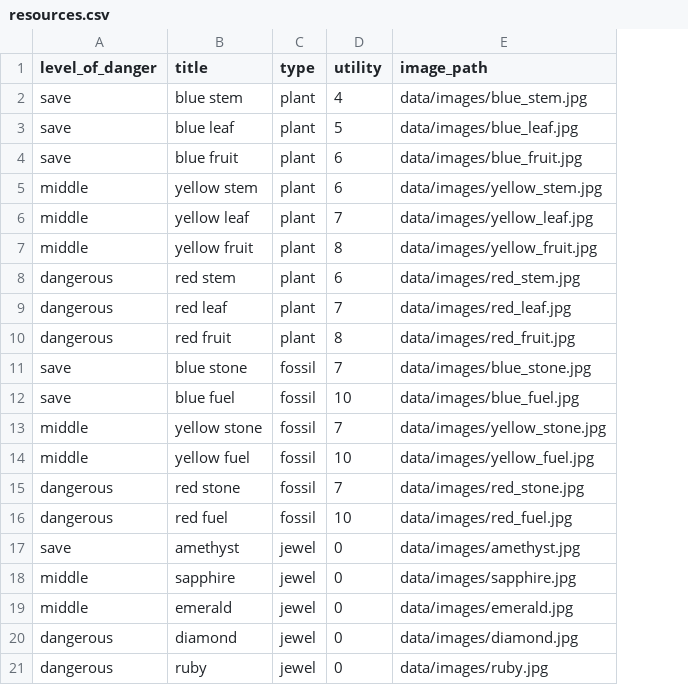
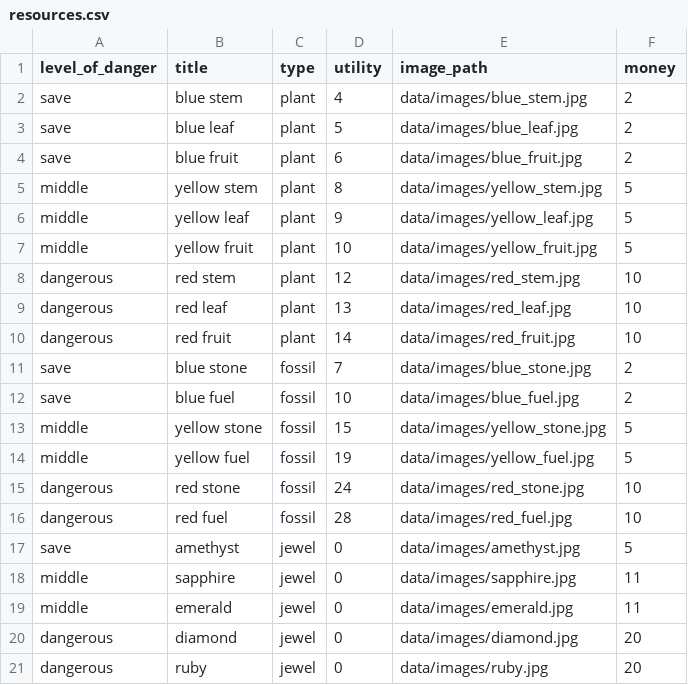
Before and after one commit to MokhovaSvetlana/Project-Space-strategy, a CSV file: data/resources.csv, drawn as a sheet; the diff names each change by its address in the sheet, - before the commit and + after, or states it on an @@ line.

```diff
--- a/data/resources.csv
+++ b/data/resources.csv
+column F (money), rows 2-21: 2 | 2 | 2 | 5 | 5 | 5 | 10 | 10 | 10 | 2 | 2 | 5 | 5 | 10 | 10 | 5 | 11 | 11 | 20 | 20
-D5 (utility): 6
+D5 (utility): 8
-D6 (utility): 7
+D6 (utility): 9
-D7 (utility): 8
+D7 (utility): 10
-D8 (utility): 6
+D8 (utility): 12
-D9 (utility): 7
+D9 (utility): 13
-D10 (utility): 8
+D10 (utility): 14
-D13 (utility): 7
+D13 (utility): 15
-D14 (utility): 10
+D14 (utility): 19
-D15 (utility): 7
+D15 (utility): 24
-D16 (utility): 10
+D16 (utility): 28
```
Also changed, not shown: 10 other files.
